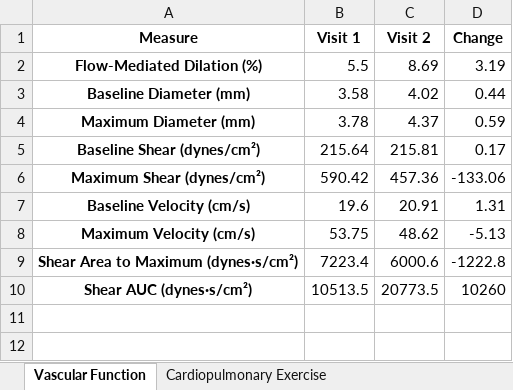
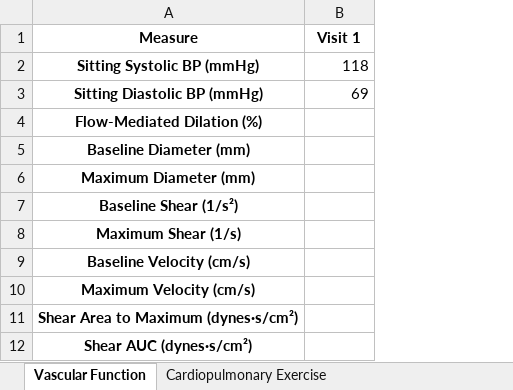
Before and after one commit to orthopedics20/longcovid, an Excel workbook: patient_results.xlsx, sheet Vascular Function, drawn as a sheet; values as stored, in another font and other column widths than the file's, no borders; removed rows and columns are numbered as before the commit, all else as after; the diff names each change by its address in the sheet, - before the commit and + after, or states it on an @@ line.

```diff
--- a/patient_results.xlsx (sheet Vascular Function)
+++ b/patient_results.xlsx (sheet Vascular Function)
-column C (Visit 2), rows 2-4: 8.69 | 4.02 | 4.37; rows 7-10: 20.91 | 48.62 | 6000.6 | 20773.5
-column D (Change), rows 2-4: 3.19 | 0.44 | 0.59; rows 7-10: 1.31 | -5.13 | -1222.8 | 10260
+row 2: Sitting Systolic BP (mmHg) | 118
+row 3: Sitting Diastolic BP (mmHg) | 69
-B4 (Visit 1): 5.5
+B4 (Visit 1): (empty)
-B5 (Visit 1): 3.58
+B5 (Visit 1): (empty)
-B6 (Visit 1): 3.78
+B6 (Visit 1): (empty)
-row 5: Baseline Shear (dynes/cm²) | 215.64 | 215.81 | 0.17
-row 6: Maximum Shear (dynes/cm²) | 590.42 | 457.36 | -133.06
+row 7: Baseline Shear (1/s²)
+row 8: Maximum Shear (1/s)
-B9 (Visit 1): 19.6
+B9 (Visit 1): (empty)
-B10 (Visit 1): 53.75
+B10 (Visit 1): (empty)
-B11 (Visit 1): 7223.4
+B11 (Visit 1): (empty)
-B12 (Visit 1): 10513.5
+B12 (Visit 1): (empty)
```
Also changed, not shown: sheet Respiratory Muscle Strength, sheet Autonomic Measures, sheet Cardiopulmonary Exercise, other sheet tabs, 6 other files.
